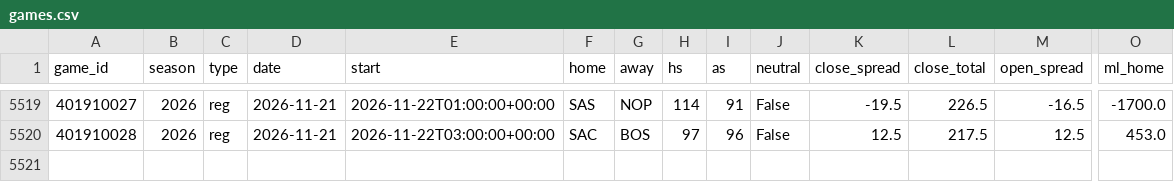
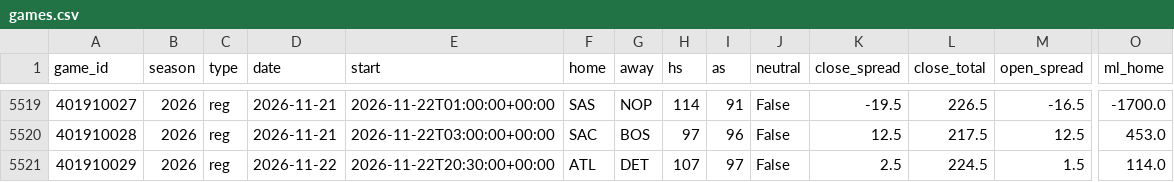
Before and after one commit to src16h/nfl-model, a CSV file: data/nba/games.csv, drawn as a sheet; only a part is shown, gaps mark what is left out; rows hold the shown columns only; the diff names each change by its address in the sheet, - before the commit and + after, or states it on an @@ line.

```diff
--- a/data/nba/games.csv
+++ b/data/nba/games.csv
+row 5521: 401910029 | 2026 | reg | 2026-11-22 | 2026-11-22T20:30:00+00:00 | ATL | DET | 107 | 97 | False | 2.5 | 224.5 | 1.5 | 114.0
```
Also changed, not shown: 6 other files.
